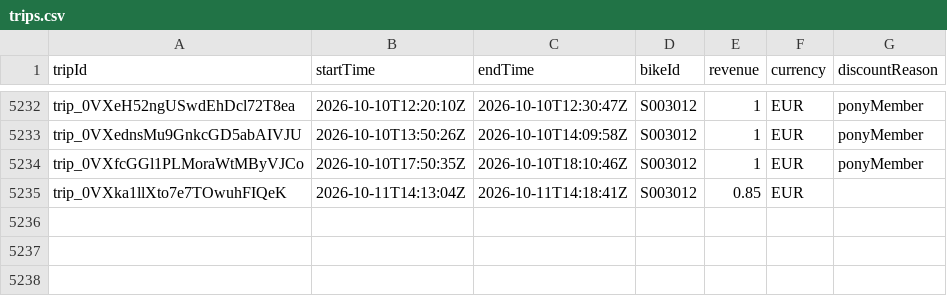
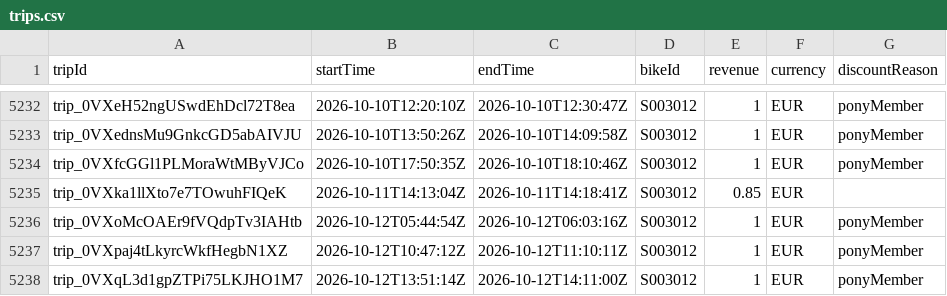
Before and after one commit to yannbertrand/pony-stats, a CSV file: front/public/trips.csv, drawn as a sheet; only a part is shown, gaps mark what is left out.

```diff
--- a/front/public/trips.csv
+++ b/front/public/trips.csv
@@ -5235 +5235,4 @@ trip_0VXfcGGl1PLMoraWtMByVJCo,2026-10-10T17:50:35Z,2026-10-10T18:10:46Z,S003012,
 trip_0VXka1llXto7e7TOwuhFIQeK,2026-10-11T14:13:04Z,2026-10-11T14:18:41Z,S003012,0.85,EUR,
+trip_0VXoMcOAEr9fVQdpTv3IAHtb,2026-10-12T05:44:54Z,2026-10-12T06:03:16Z,S003012,1,EUR,ponyMember
+trip_0VXpaj4tLkyrcWkfHegbN1XZ,2026-10-12T10:47:12Z,2026-10-12T11:10:11Z,S003012,1,EUR,ponyMember
+trip_0VXqL3d1gpZTPi75LKJHO1M7,2026-10-12T13:51:14Z,2026-10-12T14:11:00Z,S003012,1,EUR,ponyMember
```
Also changed, not shown: 1 other file.
